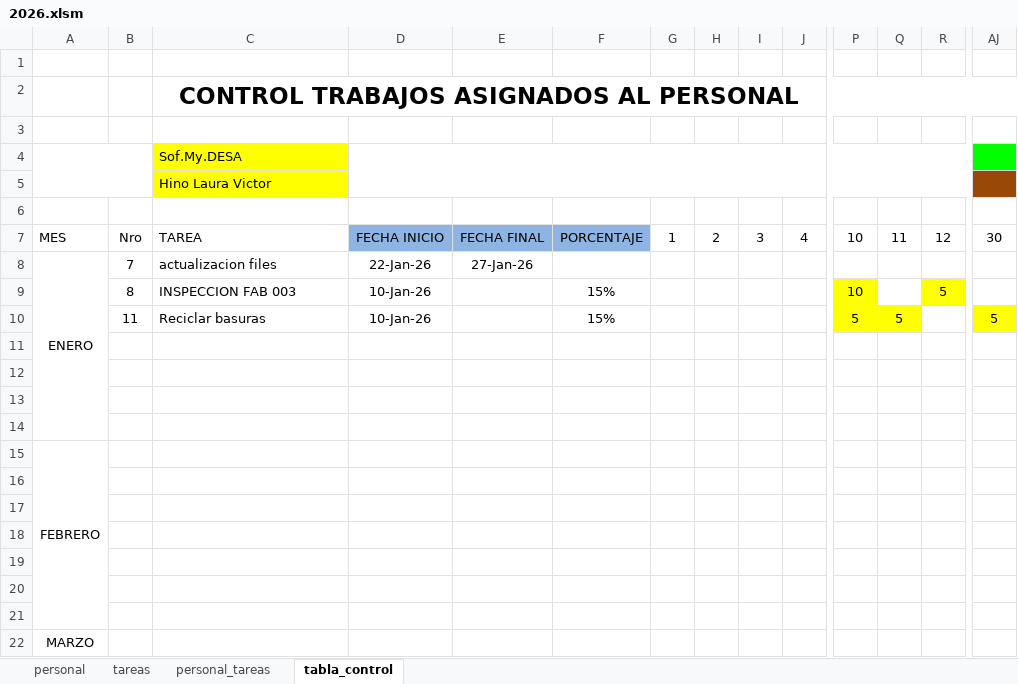
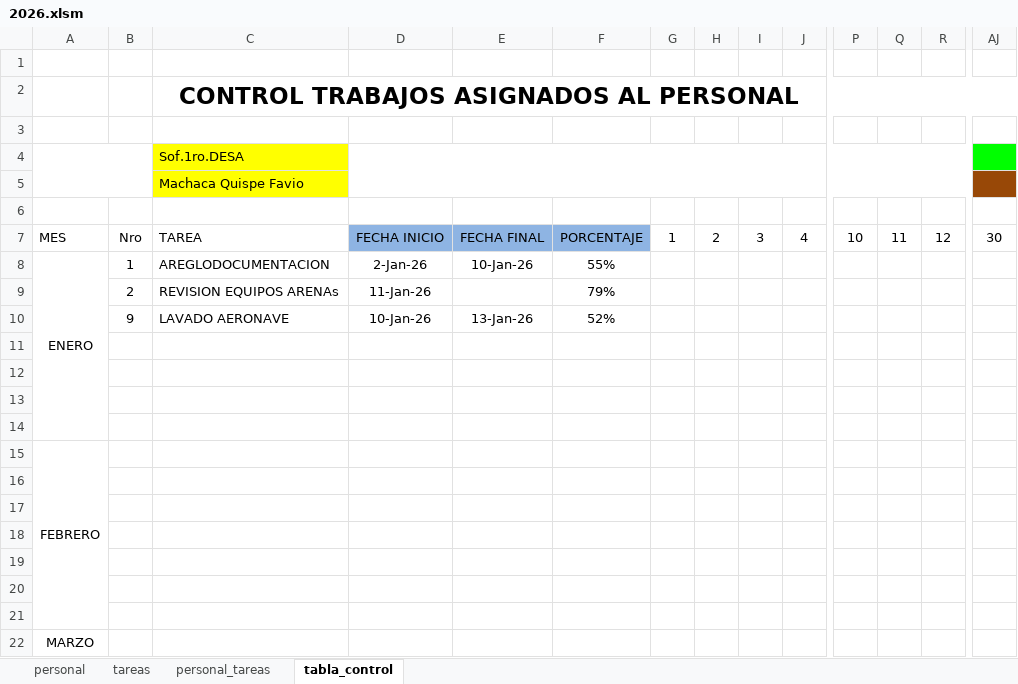
Before and after one commit to chacaluigi/ESABOL-control-trabajos, an Excel workbook: 2026.xlsm, sheet tabla_control, drawn as a sheet; only a part is shown, gaps mark what is left out; values as stored, in another font and other column widths than the file's, no borders; charts and pictures not drawn; removed rows and columns are numbered as before the commit, all else as after; rows hold the shown columns only; the diff names each change by its address in the sheet, - before the commit and + after, or states it on an @@ line.

```diff
--- a/2026.xlsm (sheet tabla_control)
+++ b/2026.xlsm (sheet tabla_control)
-C4: Sof.My.DESA
+C4: Sof.1ro.DESA
-C5: Hino Laura Victor
+C5: Machaca Quispe Favio
-B8: 7
+B8: 1
-C8: actualizacion files
+C8: AREGLODOCUMENTACION
-D8: 22-Jan-26
+D8: 2-Jan-26
-E8: 27-Jan-26
+E8: 10-Jan-26
-F8: (empty)
+F8: 55%
-row 9:  | 8 | INSPECCION FAB 003 | 10-Jan-26 |  | 15% |  |  |  |  | 10 |  | 5
-row 10:  | 11 | Reciclar basuras | 10-Jan-26 |  | 15% |  |  |  |  | 5 | 5 |  | 5
+row 9:  | 2 | REVISION EQUIPOS ARENAs | 11-Jan-26 |  | 79%
+row 10:  | 9 | LAVADO AERONAVE | 10-Jan-26 | 13-Jan-26 | 52%
```
Also changed, not shown: sheet tareas, formulas that keep their value, 3 other files.
